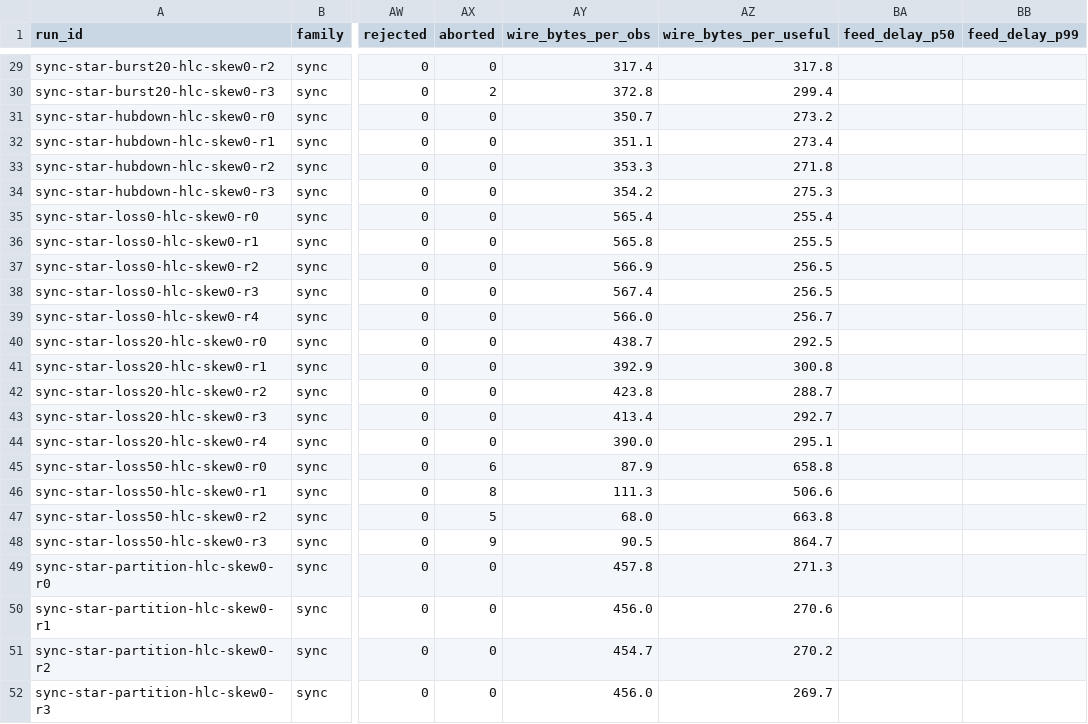
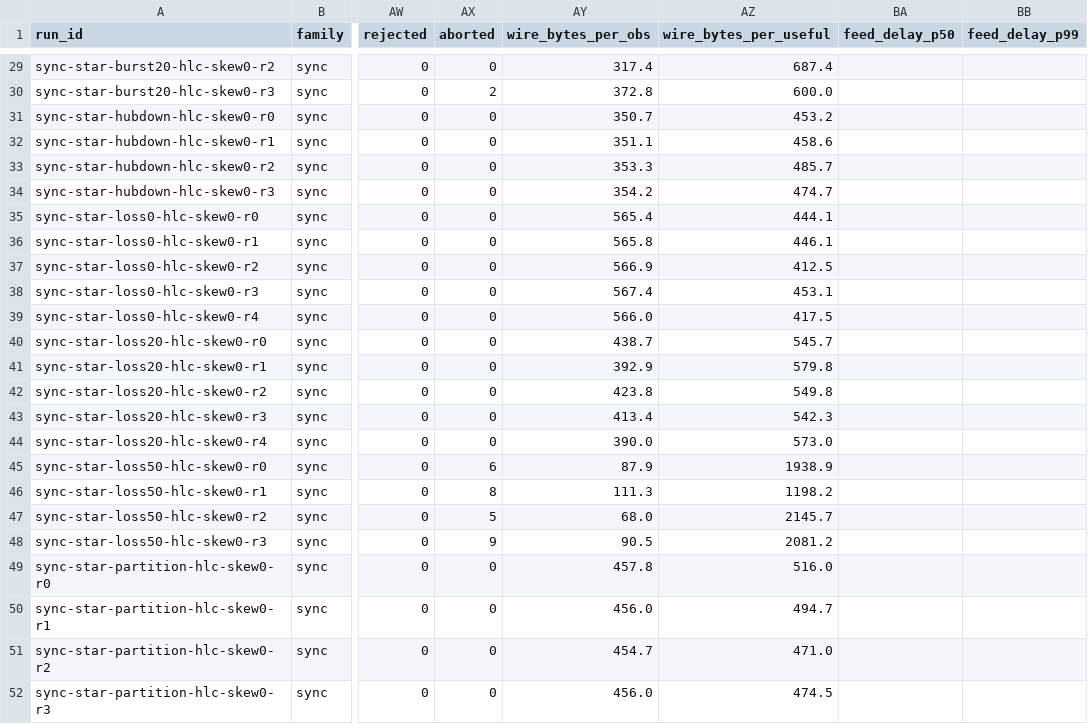
Before and after one commit to haeganm/holdfast, a CSV file: results/sweep-sync/summary.csv, drawn as a sheet; only a part is shown, gaps mark what is left out; the diff covers the shown part only; the diff names each change by its address in the sheet, - before the commit and + after, or states it on an @@ line.

```diff
--- a/results/sweep-sync/summary.csv
+++ b/results/sweep-sync/summary.csv
-AZ29 (wire_bytes_per_useful): 317.8
+AZ29 (wire_bytes_per_useful): 687.4
-AZ30 (wire_bytes_per_useful): 299.4
+AZ30 (wire_bytes_per_useful): 600.0
-AZ31 (wire_bytes_per_useful): 273.2
+AZ31 (wire_bytes_per_useful): 453.2
-AZ32 (wire_bytes_per_useful): 273.4
+AZ32 (wire_bytes_per_useful): 458.6
-AZ33 (wire_bytes_per_useful): 271.8
+AZ33 (wire_bytes_per_useful): 485.7
-AZ34 (wire_bytes_per_useful): 275.3
+AZ34 (wire_bytes_per_useful): 474.7
-AZ35 (wire_bytes_per_useful): 255.4
+AZ35 (wire_bytes_per_useful): 444.1
-AZ36 (wire_bytes_per_useful): 255.5
+AZ36 (wire_bytes_per_useful): 446.1
-AZ37 (wire_bytes_per_useful): 256.5
+AZ37 (wire_bytes_per_useful): 412.5
-AZ38 (wire_bytes_per_useful): 256.5
+AZ38 (wire_bytes_per_useful): 453.1
-AZ39 (wire_bytes_per_useful): 256.7
+AZ39 (wire_bytes_per_useful): 417.5
-AZ40 (wire_bytes_per_useful): 292.5
+AZ40 (wire_bytes_per_useful): 545.7
-AZ41 (wire_bytes_per_useful): 300.8
+AZ41 (wire_bytes_per_useful): 579.8
-AZ42 (wire_bytes_per_useful): 288.7
+AZ42 (wire_bytes_per_useful): 549.8
-AZ43 (wire_bytes_per_useful): 292.7
+AZ43 (wire_bytes_per_useful): 542.3
-AZ44 (wire_bytes_per_useful): 295.1
+AZ44 (wire_bytes_per_useful): 573.0
-AZ45 (wire_bytes_per_useful): 658.8
+AZ45 (wire_bytes_per_useful): 1938.9
-AZ46 (wire_bytes_per_useful): 506.6
+AZ46 (wire_bytes_per_useful): 1198.2
-AZ47 (wire_bytes_per_useful): 663.8
+AZ47 (wire_bytes_per_useful): 2145.7
-AZ48 (wire_bytes_per_useful): 864.7
+AZ48 (wire_bytes_per_useful): 2081.2
-AZ49 (wire_bytes_per_useful): 271.3
+AZ49 (wire_bytes_per_useful): 516.0
-AZ50 (wire_bytes_per_useful): 270.6
+AZ50 (wire_bytes_per_useful): 494.7
-AZ51 (wire_bytes_per_useful): 270.2
+AZ51 (wire_bytes_per_useful): 471.0
-AZ52 (wire_bytes_per_useful): 269.7
+AZ52 (wire_bytes_per_useful): 474.5
```
Also changed, not shown: 26 edited cells elsewhere in this file, results/aws/summary.csv, results/cloud/summary.csv, 15 other files.
